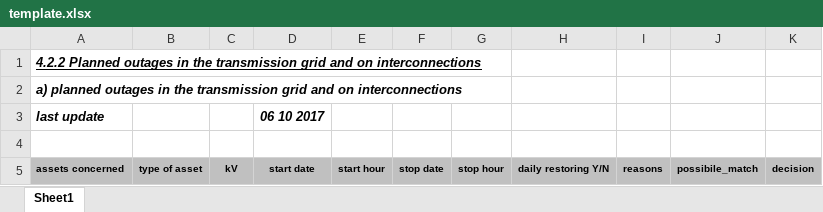
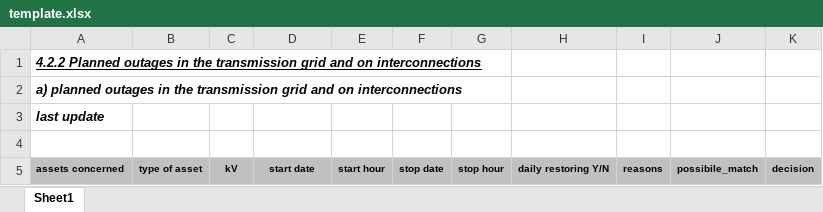
Before and after one commit to sphynx79/Remit_Linee, an Excel workbook: template/template.xlsx, sheet Sheet1, drawn as a sheet; values as stored, in another font and other column widths than the file's, no borders; charts and pictures not drawn; the diff names each change by its address in the sheet, - before the commit and + after, or states it on an @@ line.

```diff
--- a/template/template.xlsx (sheet Sheet1)
+++ b/template/template.xlsx (sheet Sheet1)
-D3: 06 10 2017
+D3: (empty)
```
Also changed, not shown: 1 other file.
